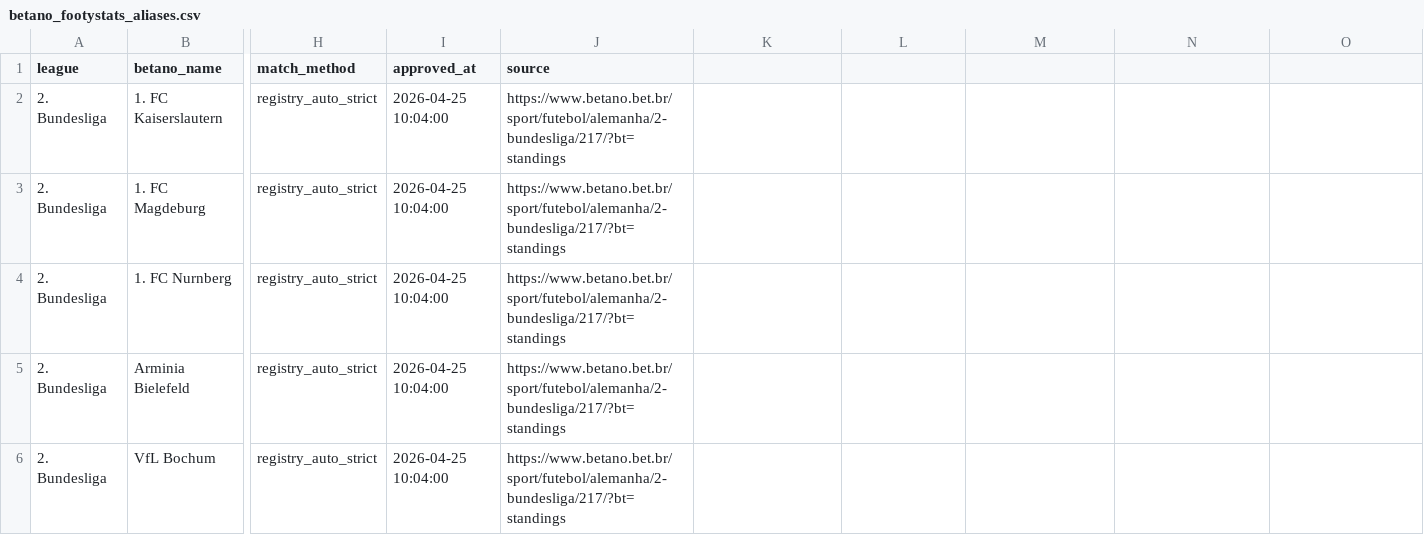
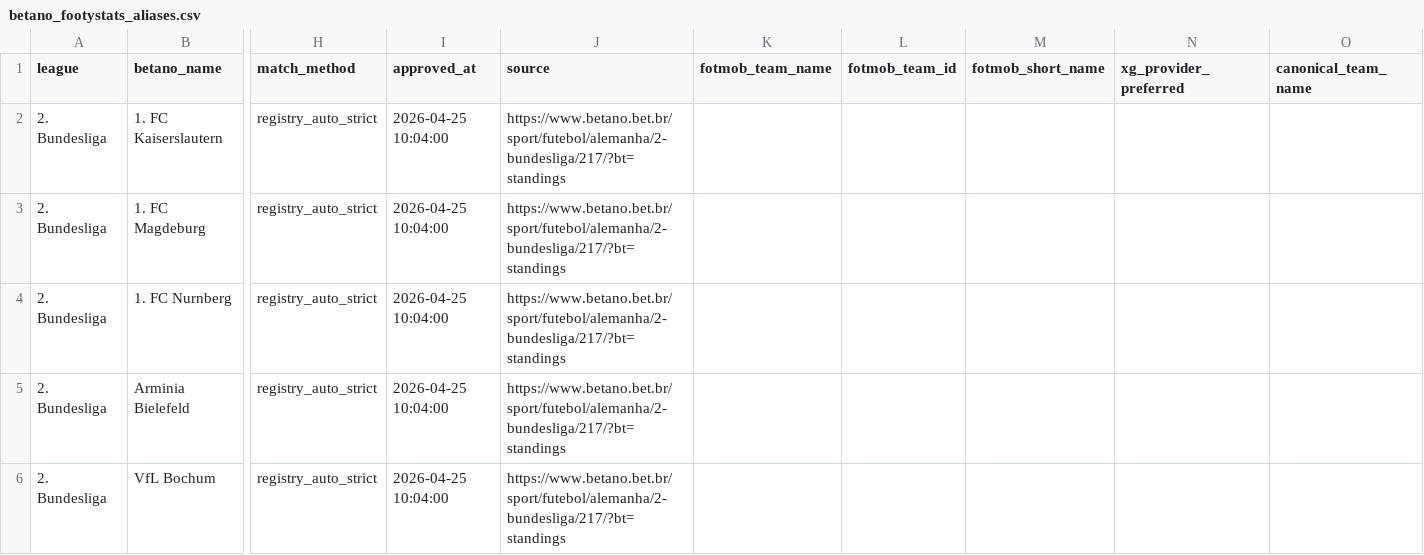
Before and after one commit to lulnetto/vcbet-lab, a CSV file: configs/team_registry/betano_footystats_aliases.csv, drawn as a sheet; only a part is shown, gaps mark what is left out; the diff names each change by its address in the sheet, - before the commit and + after, or states it on an @@ line.

Commit message:
add FotMob MLS xG support and league-level xG fallback

```diff
--- a/configs/team_registry/betano_footystats_aliases.csv
+++ b/configs/team_registry/betano_footystats_aliases.csv
-K1: (empty)
+K1: fotmob_team_name
-L1: (empty)
+L1: fotmob_team_id
-M1: (empty)
+M1: fotmob_short_name
-N1: (empty)
+N1: xg_provider_preferred
-O1: (empty)
+O1: canonical_team_name
```
Also changed, not shown: 11 other files.
